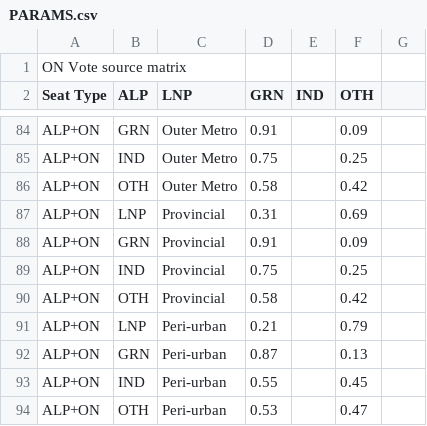
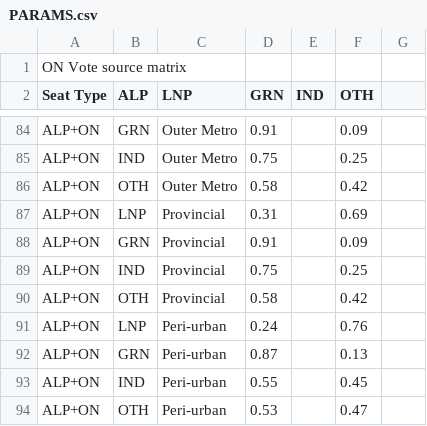
Before and after one commit to suandogg/vic-irv-model, a CSV file: data/raw/PARAMS.csv, drawn as a sheet; only a part is shown, gaps mark what is left out.

```diff
--- a/data/raw/PARAMS.csv
+++ b/data/raw/PARAMS.csv
@@ -90,3 +90,3 @@ ALP+ON,IND,Provincial,0.75,,0.25,
 ALP+ON,OTH,Provincial,0.58,,0.42,
-ALP+ON,LNP,Peri-urban,0.21,,0.79,
+ALP+ON,LNP,Peri-urban,0.24,,0.76,
 ALP+ON,GRN,Peri-urban,0.87,,0.13,
```
Also changed, not shown: 1 other file.
